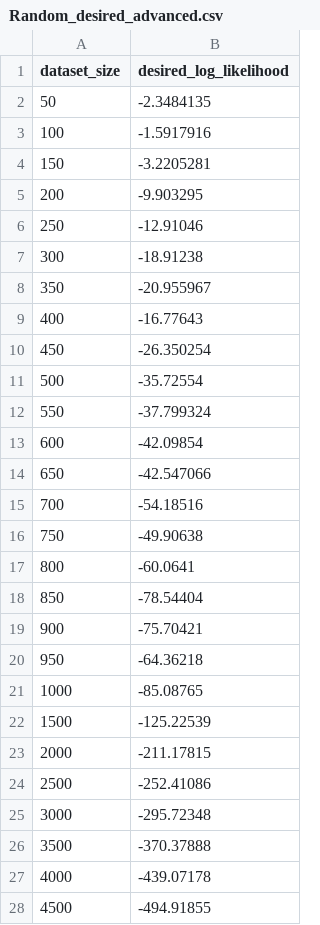
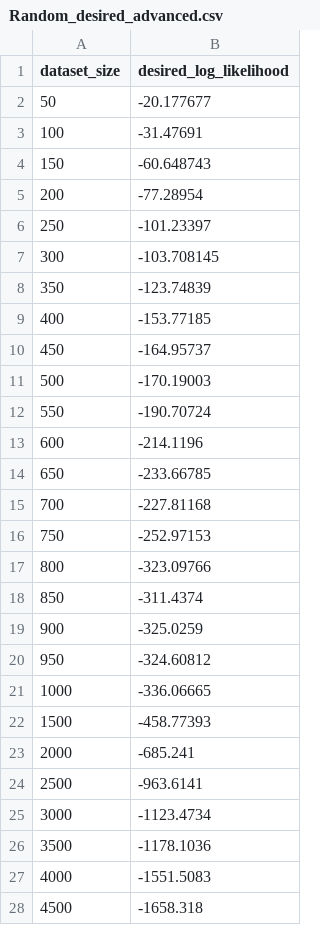
Before and after one commit to Zach-schwark/Honours-Research, a CSV file: Cross_Validation_outputs/Desired_Log_Likelihoods/Random_desired_advanced.csv, drawn as a sheet; only a part is shown; the diff covers the shown part only.

Commit message:
random training

```diff
--- a/Cross_Validation_outputs/Desired_Log_Likelihoods/Random_desired_advanced.csv
+++ b/Cross_Validation_outputs/Desired_Log_Likelihoods/Random_desired_advanced.csv
@@ -1,28 +1,28 @@
 dataset_size,desired_log_likelihood
-50,-2.3484135
-100,-1.5917916
-150,-3.2205281
-200,-9.903295
-250,-12.91046
-300,-18.91238
-350,-20.955967
-400,-16.77643
-450,-26.350254
-500,-35.72554
-550,-37.799324
-600,-42.09854
-650,-42.547066
-700,-54.18516
-750,-49.90638
-800,-60.0641
-850,-78.54404
-900,-75.70421
-950,-64.36218
-1000,-85.08765
-1500,-125.22539
-2000,-211.17815
-2500,-252.41086
-3000,-295.72348
-3500,-370.37888
-4000,-439.07178
-4500,-494.91855
+50,-20.177677
+100,-31.47691
+150,-60.648743
+200,-77.28954
+250,-101.23397
+300,-103.708145
+350,-123.74839
+400,-153.77185
+450,-164.95737
+500,-170.19003
+550,-190.70724
+600,-214.1196
+650,-233.66785
+700,-227.81168
+750,-252.97153
+800,-323.09766
+850,-311.4374
+900,-325.0259
+950,-324.60812
+1000,-336.06665
+1500,-458.77393
+2000,-685.241
+2500,-963.6141
+3000,-1123.4734
+3500,-1178.1036
+4000,-1551.5083
+4500,-1658.318
```
Also changed, not shown: 30 edited cells elsewhere in this file, Cross_Validation_outputs/Desired_Log_Likelihoods/Random_desired_basic.csv, Cross_Validation_outputs/Desired_Log_Likelihoods/Random_desired_detailed.csv, 7 other files.
